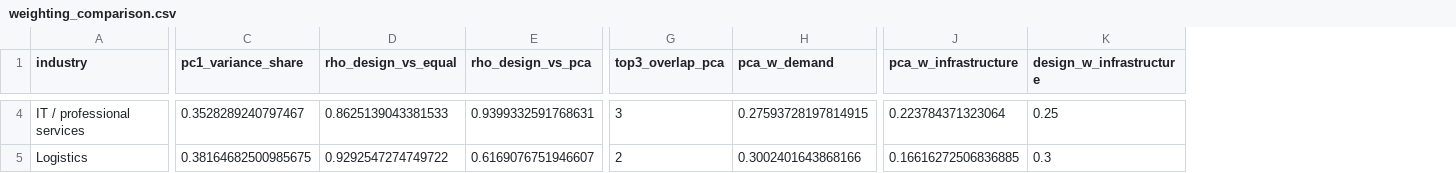
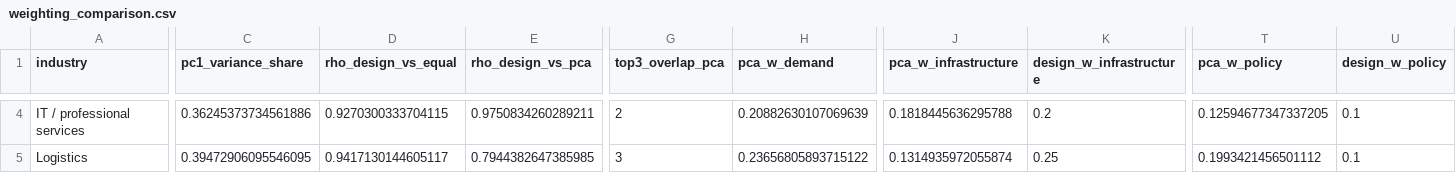
Before and after one commit to Prat05devs/analyticsTool, a CSV file: reports/segmentation/weighting_comparison.csv, drawn as a sheet; only a part is shown, gaps mark what is left out; the diff covers the shown part only; the diff names each change by its address in the sheet, - before the commit and + after, or states it on an @@ line.

```diff
--- a/reports/segmentation/weighting_comparison.csv
+++ b/reports/segmentation/weighting_comparison.csv
+column T (pca_w_policy), rows 4-5: 0.12594677347337205 | 0.1993421456501112
+column U (design_w_policy), rows 4-5: 0.1 | 0.1
-C4 (pc1_variance_share): 0.3528289240797467
+C4 (pc1_variance_share): 0.36245373734561886
-D4 (rho_design_vs_equal): 0.8625139043381533
+D4 (rho_design_vs_equal): 0.9270300333704115
-E4 (rho_design_vs_pca): 0.9399332591768631
+E4 (rho_design_vs_pca): 0.9750834260289211
-G4 (top3_overlap_pca): 3
+G4 (top3_overlap_pca): 2
-H4 (pca_w_demand): 0.27593728197814915
+H4 (pca_w_demand): 0.20882630107069639
-J4 (pca_w_infrastructure): 0.223784371323064
+J4 (pca_w_infrastructure): 0.1818445636295788
-K4 (design_w_infrastructure): 0.25
+K4 (design_w_infrastructure): 0.2
-C5 (pc1_variance_share): 0.38164682500985675
+C5 (pc1_variance_share): 0.39472906095546095
-D5 (rho_design_vs_equal): 0.9292547274749722
+D5 (rho_design_vs_equal): 0.9417130144605117
-E5 (rho_design_vs_pca): 0.6169076751946607
+E5 (rho_design_vs_pca): 0.7944382647385985
-G5 (top3_overlap_pca): 2
+G5 (top3_overlap_pca): 3
-H5 (pca_w_demand): 0.3002401643868166
+H5 (pca_w_demand): 0.23656805893715122
-J5 (pca_w_infrastructure): 0.16616272506836885
+J5 (pca_w_infrastructure): 0.1314935972055874
-K5 (design_w_infrastructure): 0.3
+K5 (design_w_infrastructure): 0.25
```
Also changed, not shown: 59 edited cells elsewhere in this file, data/source_register.csv, reports/segmentation/sensitivity.csv, 39 other files.
